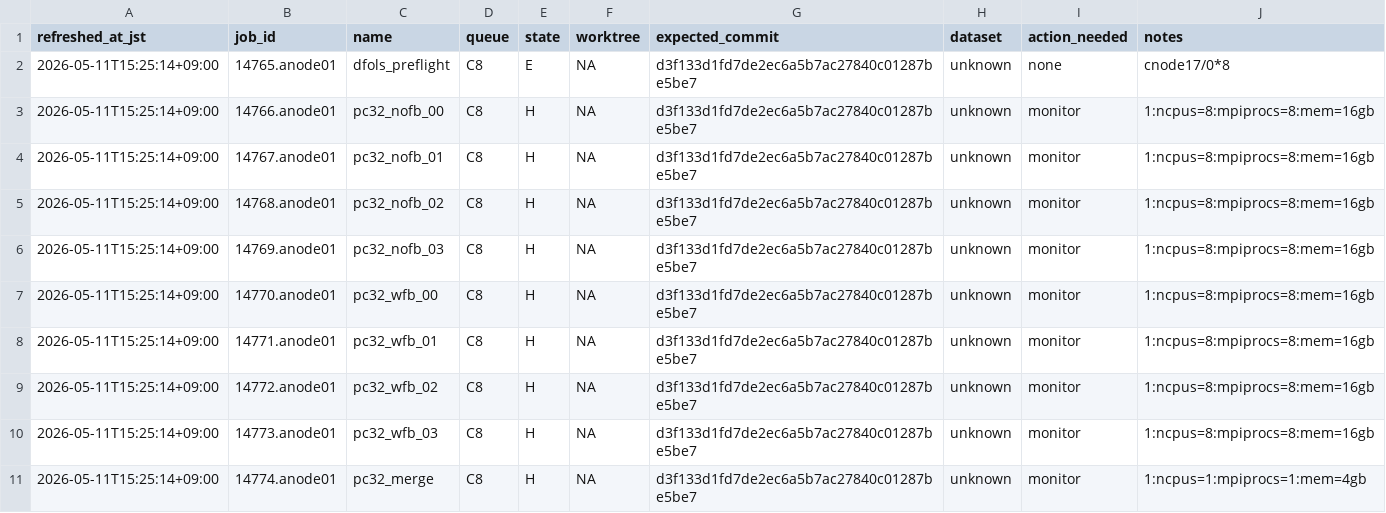
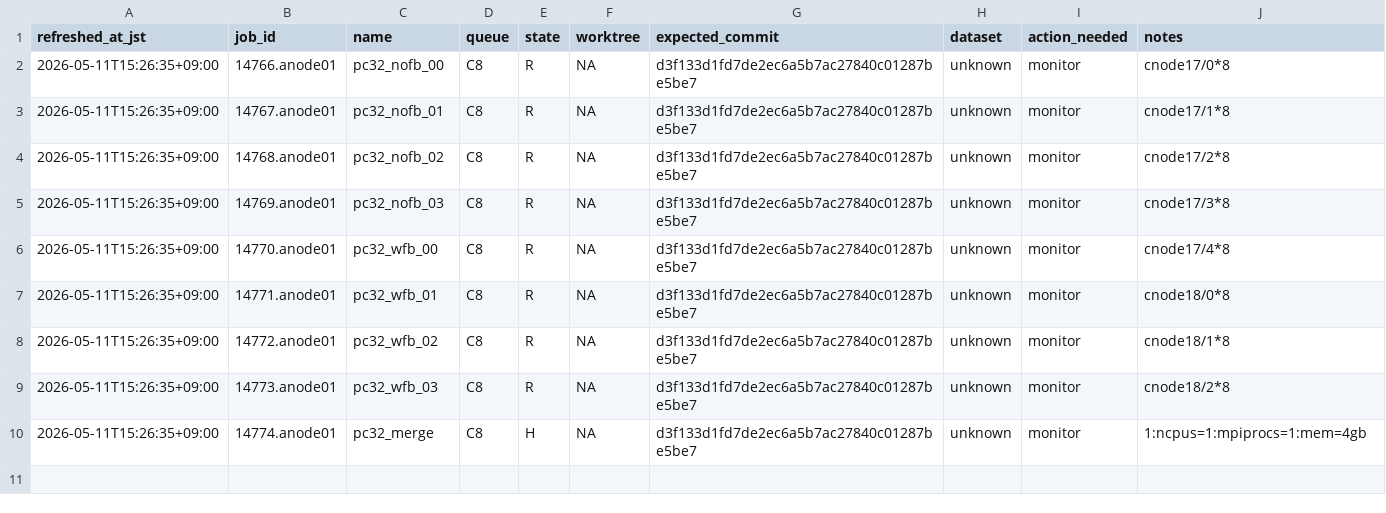
Before and after one commit to C-Y-Chou/generalized-thimble-hmc, a TSV file: codex/state/JOBS.tsv, drawn as a sheet.

Commit message:
Refresh state for running 32seed 50k gate

```diff
--- a/codex/state/JOBS.tsv
+++ b/codex/state/JOBS.tsv
@@ -1,11 +1,10 @@
 refreshed_at_jst	job_id	name	queue	state	worktree	expected_commit	dataset	action_needed	notes
-2026-05-11T15:25:14+09:00	14765.anode01	dfols_preflight	C8	E	NA	d3f133d1fd7de2ec6a5b7ac27840c01287be5be7	unknown	none	cnode17/0*8
-2026-05-11T15:25:14+09:00	14766.anode01	pc32_nofb_00	C8	H	NA	d3f133d1fd7de2ec6a5b7ac27840c01287be5be7	unknown	monitor	1:ncpus=8:mpiprocs=8:mem=16gb
-2026-05-11T15:25:14+09:00	14767.anode01	pc32_nofb_01	C8	H	NA	d3f133d1fd7de2ec6a5b7ac27840c01287be5be7	unknown	monitor	1:ncpus=8:mpiprocs=8:mem=16gb
-2026-05-11T15:25:14+09:00	14768.anode01	pc32_nofb_02	C8	H	NA	d3f133d1fd7de2ec6a5b7ac27840c01287be5be7	unknown	monitor	1:ncpus=8:mpiprocs=8:mem=16gb
-2026-05-11T15:25:14+09:00	14769.anode01	pc32_nofb_03	C8	H	NA	d3f133d1fd7de2ec6a5b7ac27840c01287be5be7	unknown	monitor	1:ncpus=8:mpiprocs=8:mem=16gb
-2026-05-11T15:25:14+09:00	14770.anode01	pc32_wfb_00	C8	H	NA	d3f133d1fd7de2ec6a5b7ac27840c01287be5be7	unknown	monitor	1:ncpus=8:mpiprocs=8:mem=16gb
-2026-05-11T15:25:14+09:00	14771.anode01	pc32_wfb_01	C8	H	NA	d3f133d1fd7de2ec6a5b7ac27840c01287be5be7	unknown	monitor	1:ncpus=8:mpiprocs=8:mem=16gb
-2026-05-11T15:25:14+09:00	14772.anode01	pc32_wfb_02	C8	H	NA	d3f133d1fd7de2ec6a5b7ac27840c01287be5be7	unknown	monitor	1:ncpus=8:mpiprocs=8:mem=16gb
-2026-05-11T15:25:14+09:00	14773.anode01	pc32_wfb_03	C8	H	NA	d3f133d1fd7de2ec6a5b7ac27840c01287be5be7	unknown	monitor	1:ncpus=8:mpiprocs=8:mem=16gb
-2026-05-11T15:25:14+09:00	14774.anode01	pc32_merge	C8	H	NA	d3f133d1fd7de2ec6a5b7ac27840c01287be5be7	unknown	monitor	1:ncpus=1:mpiprocs=1:mem=4gb
+2026-05-11T15:26:35+09:00	14766.anode01	pc32_nofb_00	C8	R	NA	d3f133d1fd7de2ec6a5b7ac27840c01287be5be7	unknown	monitor	cnode17/0*8
+2026-05-11T15:26:35+09:00	14767.anode01	pc32_nofb_01	C8	R	NA	d3f133d1fd7de2ec6a5b7ac27840c01287be5be7	unknown	monitor	cnode17/1*8
+2026-05-11T15:26:35+09:00	14768.anode01	pc32_nofb_02	C8	R	NA	d3f133d1fd7de2ec6a5b7ac27840c01287be5be7	unknown	monitor	cnode17/2*8
+2026-05-11T15:26:35+09:00	14769.anode01	pc32_nofb_03	C8	R	NA	d3f133d1fd7de2ec6a5b7ac27840c01287be5be7	unknown	monitor	cnode17/3*8
+2026-05-11T15:26:35+09:00	14770.anode01	pc32_wfb_00	C8	R	NA	d3f133d1fd7de2ec6a5b7ac27840c01287be5be7	unknown	monitor	cnode17/4*8
+2026-05-11T15:26:35+09:00	14771.anode01	pc32_wfb_01	C8	R	NA	d3f133d1fd7de2ec6a5b7ac27840c01287be5be7	unknown	monitor	cnode18/0*8
+2026-05-11T15:26:35+09:00	14772.anode01	pc32_wfb_02	C8	R	NA	d3f133d1fd7de2ec6a5b7ac27840c01287be5be7	unknown	monitor	cnode18/1*8
+2026-05-11T15:26:35+09:00	14773.anode01	pc32_wfb_03	C8	R	NA	d3f133d1fd7de2ec6a5b7ac27840c01287be5be7	unknown	monitor	cnode18/2*8
+2026-05-11T15:26:35+09:00	14774.anode01	pc32_merge	C8	H	NA	d3f133d1fd7de2ec6a5b7ac27840c01287be5be7	unknown	monitor	1:ncpus=1:mpiprocs=1:mem=4gb
```
Also changed, not shown: codex/state/LOCAL_WORKTREES.tsv, codex/state/WORKTREES.tsv, 2 other files.
